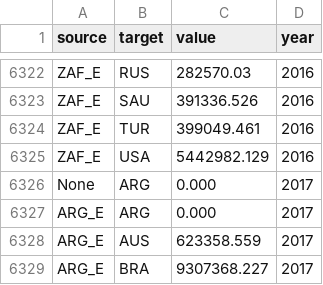
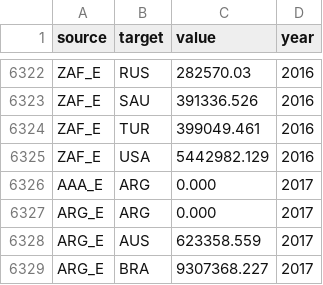
Before and after one commit to Sherry-yzz/data_2018, a CSV file: trade_data_new.csv, drawn as a sheet; only a part is shown, gaps mark what is left out.

Commit message:
Update trade_data_new.csv

```diff
--- a/trade_data_new.csv
+++ b/trade_data_new.csv
@@ -6325,3 +6325,3 @@ ZAF_E,TUR,399049.461,2016
 ZAF_E,USA,5442982.129,2016
-None,ARG,0.000,2017
+AAA_E,ARG,0.000,2017
 ARG_E,ARG,0.000,2017
```
